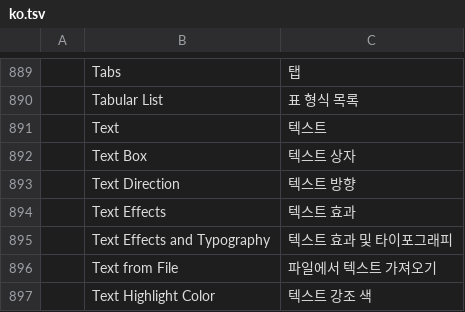
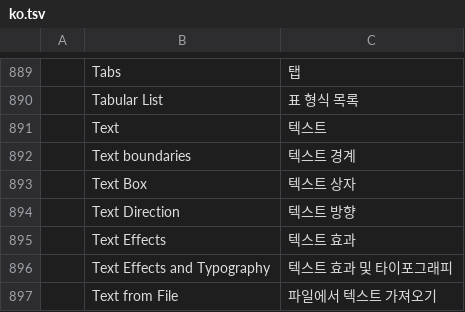
Before and after one commit to goyamamoto/wordcraft, a TSV file: crates/ui-egui/src/i18n/ko.tsv, drawn as a sheet; only a part is shown, gaps mark what is left out; the shorter side is filled out with more unchanged rows.

```diff
--- a/crates/ui-egui/src/i18n/ko.tsv
+++ b/crates/ui-egui/src/i18n/ko.tsv
@@ -891,2 +891,3 @@
 	Text	텍스트
+	Text boundaries	텍스트 경계
 	Text Box	텍스트 상자
```
Also changed, not shown: crates/ui-egui/src/i18n/de.tsv, crates/ui-egui/src/i18n/es.tsv, 40 other files.
